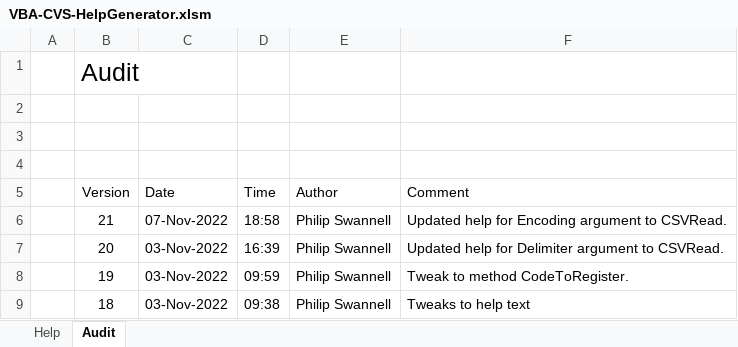
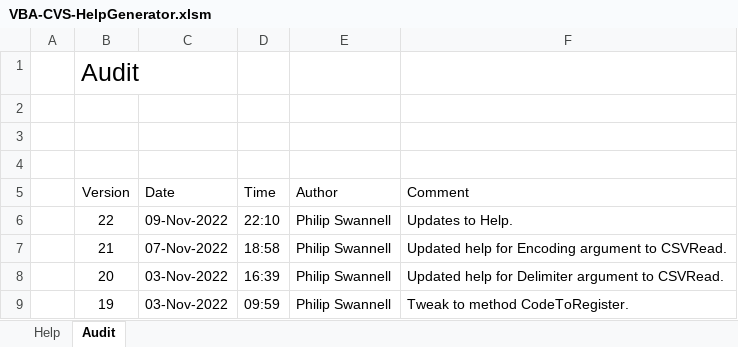
Before and after one commit to PGS62/VBA-CSV, an Excel workbook: vba/VBA-CVS-HelpGenerator.xlsm/VBA-CVS-HelpGenerator.xlsm, sheet Audit, drawn as a sheet; only a part is shown; the shorter side is filled out with more unchanged rows; values as stored, in another font and other column widths than the file's, no borders; the diff names each change by its address in the sheet, - before the commit and + after, or states it on an @@ line.

```diff
--- a/vba/VBA-CVS-HelpGenerator.xlsm/VBA-CVS-HelpGenerator.xlsm (sheet Audit)
+++ b/vba/VBA-CVS-HelpGenerator.xlsm/VBA-CVS-HelpGenerator.xlsm (sheet Audit)
+row 6:  | 22 | 09-Nov-2022 | 22:10 | Philip Swannell | Updates to Help.
```
Also changed, not shown: sheet Help, workbooks/VBA-CSV-Intellisense.xlsx, workbooks/VBA-CVS-HelpGenerator.xlsm, 5 other files.
